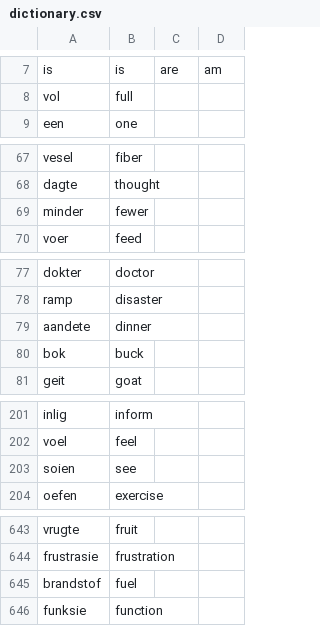
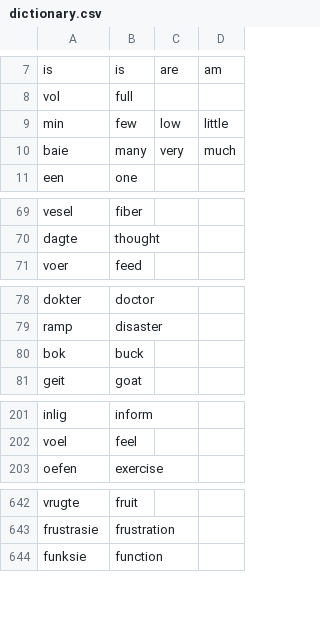
Before and after one commit to MikeSkoe/nut-taal, a CSV file: public/dictionary.csv, drawn as a sheet; only a part is shown, gaps mark what is left out; removed rows and columns are numbered as before the commit, all else as after; the diff covers the shown part only; the diff names each change by its address in the sheet, - before the commit and + after, or states it on an @@ line.

```diff
--- a/public/dictionary.csv
+++ b/public/dictionary.csv
+row 9: min | few | low | little
+row 10: baie | many | very | much
-row 69: minder | fewer
-row 79: aandete | dinner
-row 203: soien | see
-row 645: brandstof | fuel
```
Also changed, not shown: 3 removed rows and 6 edited cells elsewhere in this file, public/conjugations.csv, 14 other files.
